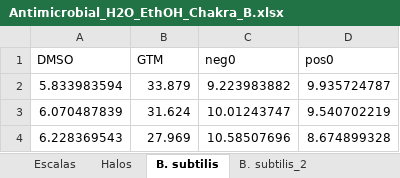
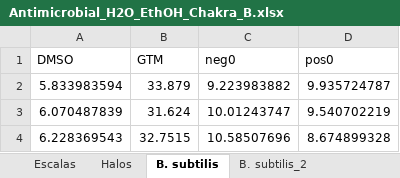
Before and after one commit to Jefferson-Fasso/Antimicrobial_I_guayusa, an Excel workbook: Data/Antimicrobial_H2O_EthOH_Chakra_B.xlsx, sheet B. subtilis, drawn as a sheet; values as stored, in another font and other column widths than the file's, no borders; the diff names each change by its address in the sheet, - before the commit and + after, or states it on an @@ line.

Commit message:
Antimicrobial extract EthOH new analysis.

```diff
--- a/Data/Antimicrobial_H2O_EthOH_Chakra_B.xlsx (sheet B. subtilis)
+++ b/Data/Antimicrobial_H2O_EthOH_Chakra_B.xlsx (sheet B. subtilis)
-B4 (GTM): 27.969
+B4 (GTM): 32.7515
```
Also changed, not shown: 6 other files.
